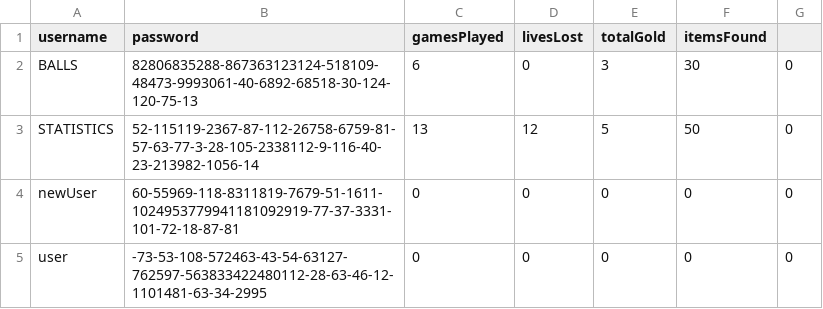
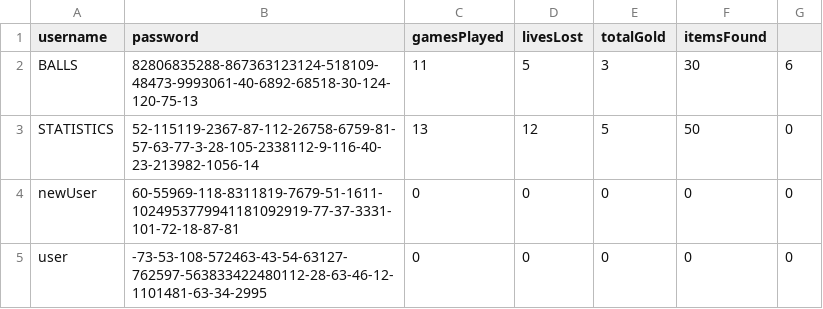
Before and after one commit to noahlago/MultiUserDungeon, a CSV file: data/profiles.csv, drawn as a sheet.

```diff
--- a/data/profiles.csv
+++ b/data/profiles.csv
@@ -1,3 +1,3 @@
 username,password,gamesPlayed,livesLost,totalGold,itemsFound
-BALLS,82806835288-867363123124-518109-48473-9993061-40-6892-68518-30-124-120-75-13,6,0,3,30,0
+BALLS,82806835288-867363123124-518109-48473-9993061-40-6892-68518-30-124-120-75-13,11,5,3,30,6
 STATISTICS,52-115119-2367-87-112-26758-6759-81-57-63-77-3-28-105-2338112-9-116-40-23-213982-1056-14,13,12,5,50,0
```
Also changed, not shown: 2 other files.
